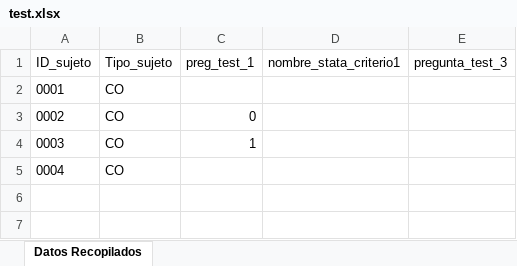
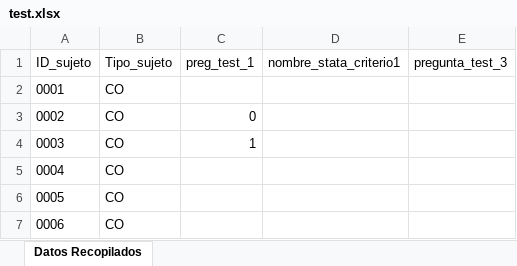
Before and after one commit to FValladares2/Proyecto_Semestral_IngSoft-CodeandCoffee, an Excel workbook: bdd/test.xlsx, sheet Datos Recopilados, drawn as a sheet; values as stored, in another font and other column widths than the file's, no borders; charts and pictures not drawn; the diff names each change by its address in the sheet, - before the commit and + after, or states it on an @@ line.

```diff
--- a/bdd/test.xlsx (sheet Datos Recopilados)
+++ b/bdd/test.xlsx (sheet Datos Recopilados)
+row 6: 0005 | CO
+row 7: 0006 | CO
```
Also changed, not shown: charts or pictures, bdd/test2.xlsx, 2 other files.
